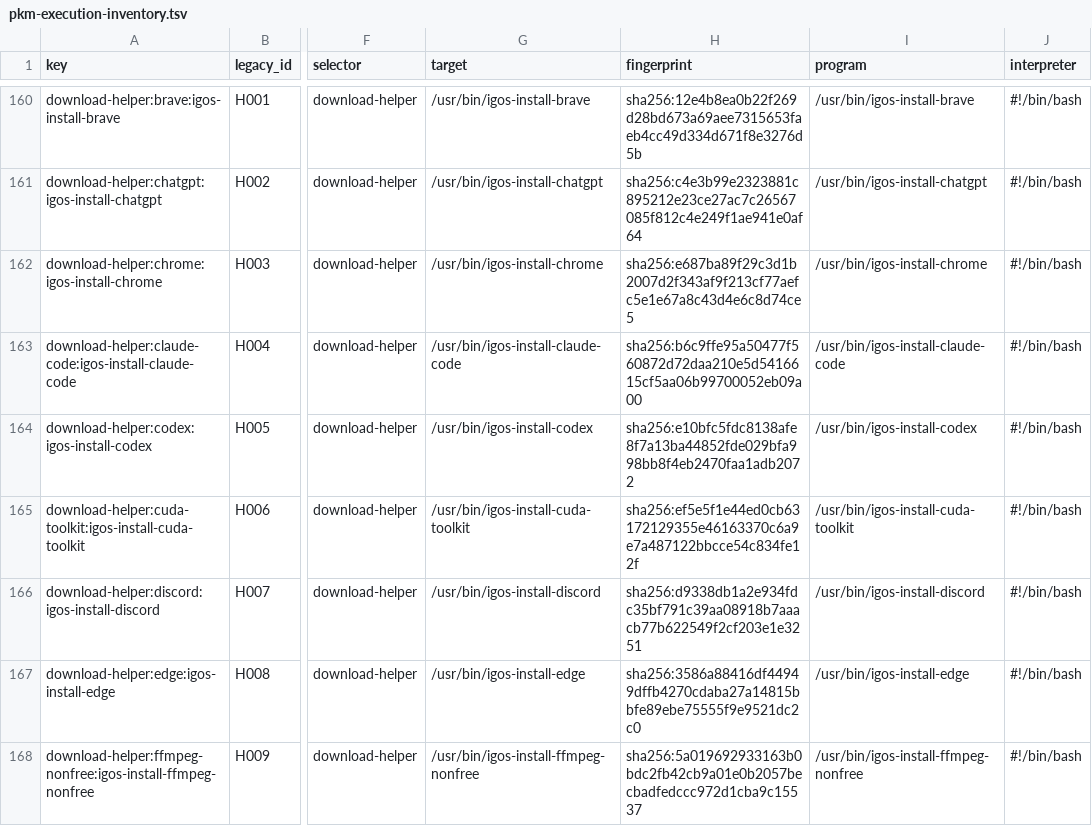
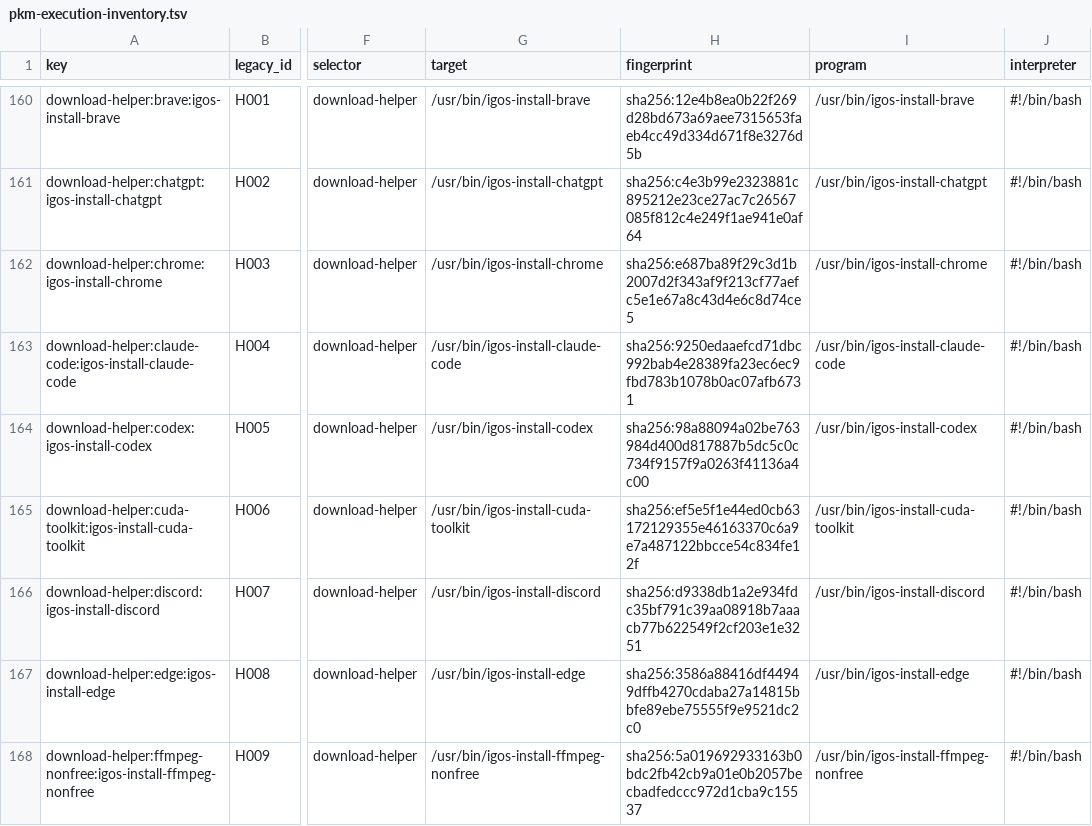
Before and after one commit to InterGenJLU/intergenos, a TSV file: config/pkm-execution-inventory.tsv, drawn as a sheet; only a part is shown, gaps mark what is left out; the diff names each change by its address in the sheet, - before the commit and + after, or states it on an @@ line.

```diff
--- a/config/pkm-execution-inventory.tsv
+++ b/config/pkm-execution-inventory.tsv
-H163 (fingerprint): sha256:b6c9ffe95a50477f560872d72daa210e5d5416615cf5aa06b99700052eb09a00
+H163 (fingerprint): sha256:9250edaaefcd71dbc992bab4e28389fa23ec6ec9fbd783b1078b0ac07afb6731
-H164 (fingerprint): sha256:e10bfc5fdc8138afe8f7a13ba44852fde029bfa998bb8f4eb2470faa1adb2072
+H164 (fingerprint): sha256:98a88094a02be763984d400d817887b5dc5c0c734f9157f9a0263f41136a4c00
```
